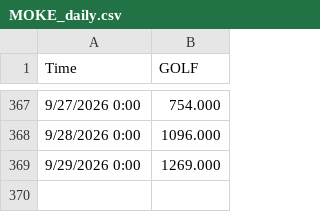
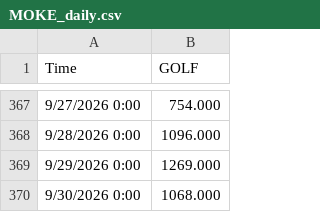
Before and after one commit to lauramanuel/STN_emulator_dashboard, a CSV file: STN_ShinyApp/data/MOKE_daily.csv, drawn as a sheet; only a part is shown, gaps mark what is left out; the diff names each change by its address in the sheet, - before the commit and + after, or states it on an @@ line.

```diff
--- a/STN_ShinyApp/data/MOKE_daily.csv
+++ b/STN_ShinyApp/data/MOKE_daily.csv
+row 370: 9/30/2026 0:00 | 1068.000
```
